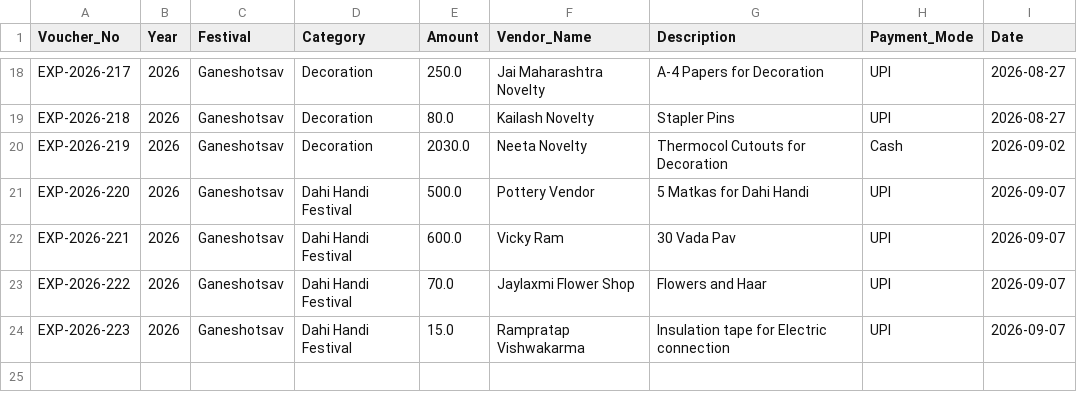
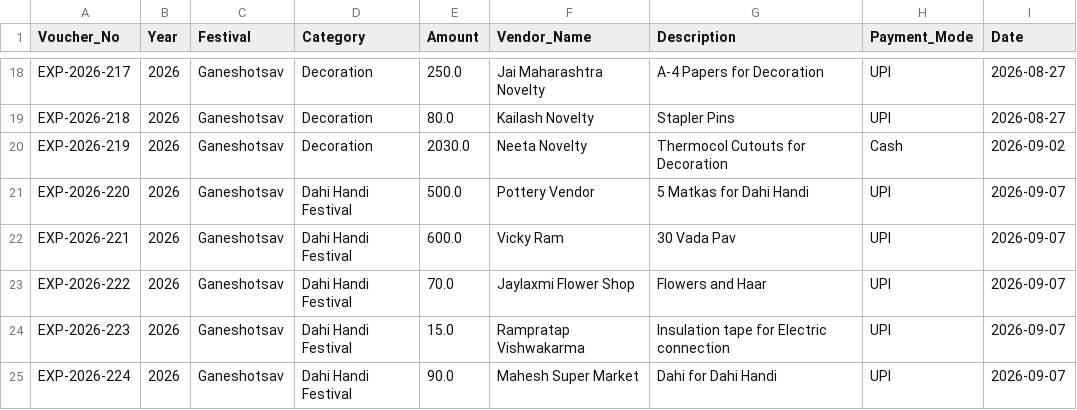
Before and after one commit to surendalvi/rtcc-festival-app, a CSV file: expenses_ledger.csv, drawn as a sheet; only a part is shown, gaps mark what is left out.

Commit message:
Auto-backup expenses_ledger.csv

```diff
--- a/expenses_ledger.csv
+++ b/expenses_ledger.csv
@@ -24 +24,2 @@ EXP-2026-222,2026,Ganeshotsav,Dahi Handi Festival,70.0,Jaylaxmi Flower Shop,Flow
 EXP-2026-223,2026,Ganeshotsav,Dahi Handi Festival,15.0,Rampratap Vishwakarma,Insulation tape for Electric connection,UPI,2026-09-07
+EXP-2026-224,2026,Ganeshotsav,Dahi Handi Festival,90.0,Mahesh Super Market,Dahi for Dahi Handi,UPI,2026-09-07
```
